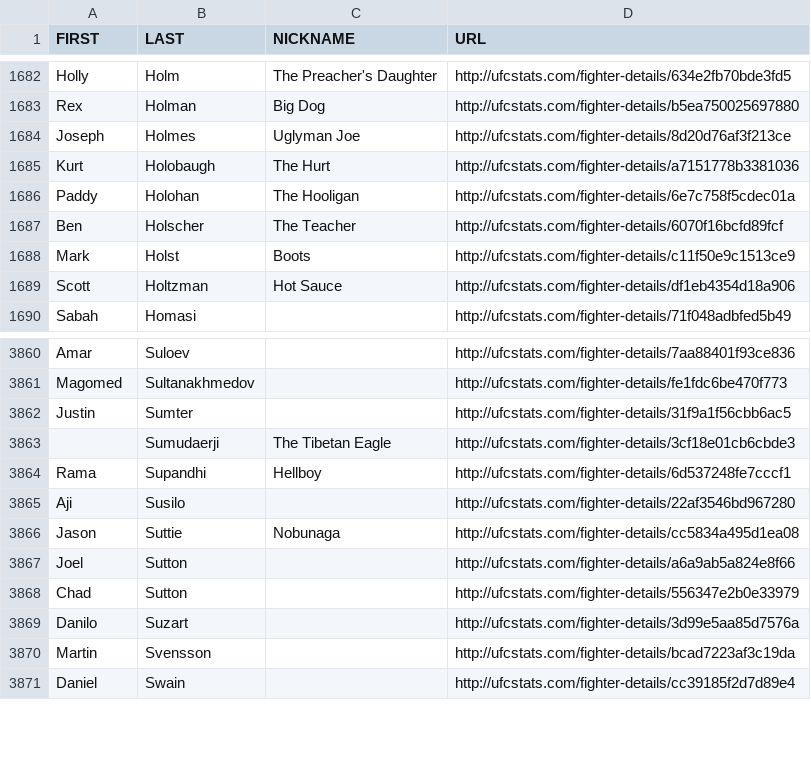
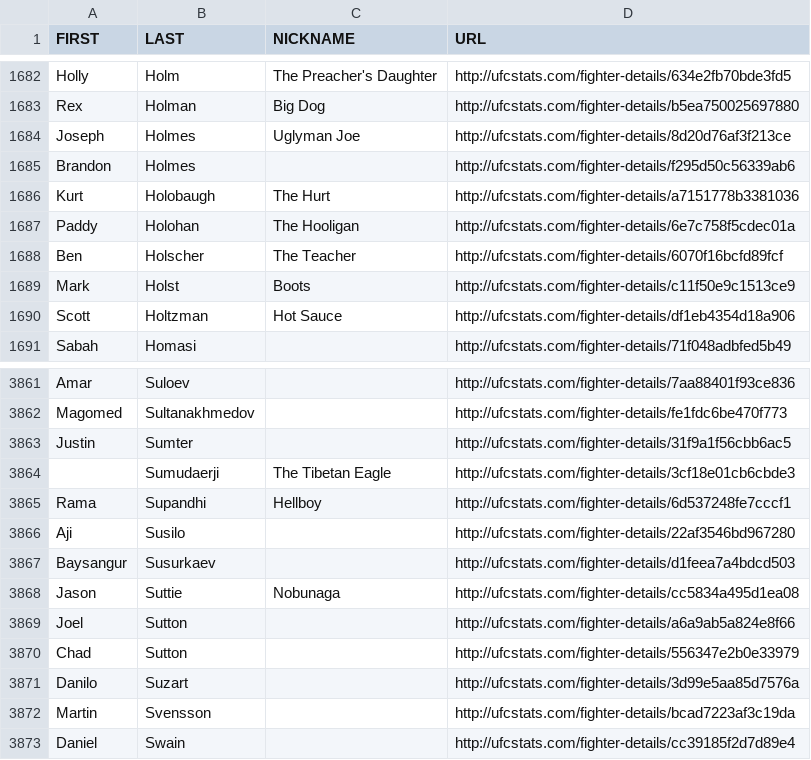
Before and after one commit to Greco1899/scrape_ufc_stats, a CSV file: ufc_fighter_details.csv, drawn as a sheet; only a part is shown, gaps mark what is left out; the diff names each change by its address in the sheet, - before the commit and + after, or states it on an @@ line.

```diff
--- a/ufc_fighter_details.csv
+++ b/ufc_fighter_details.csv
+row 1685: Brandon | Holmes |  | http://ufcstats.com/fighter-details/f295d50c56339ab6
+row 3867: Baysangur | Susurkaev |  | http://ufcstats.com/fighter-details/d1feea7a4bdcd503
```
Also changed, not shown: ufc_fighter_tott.csv.
